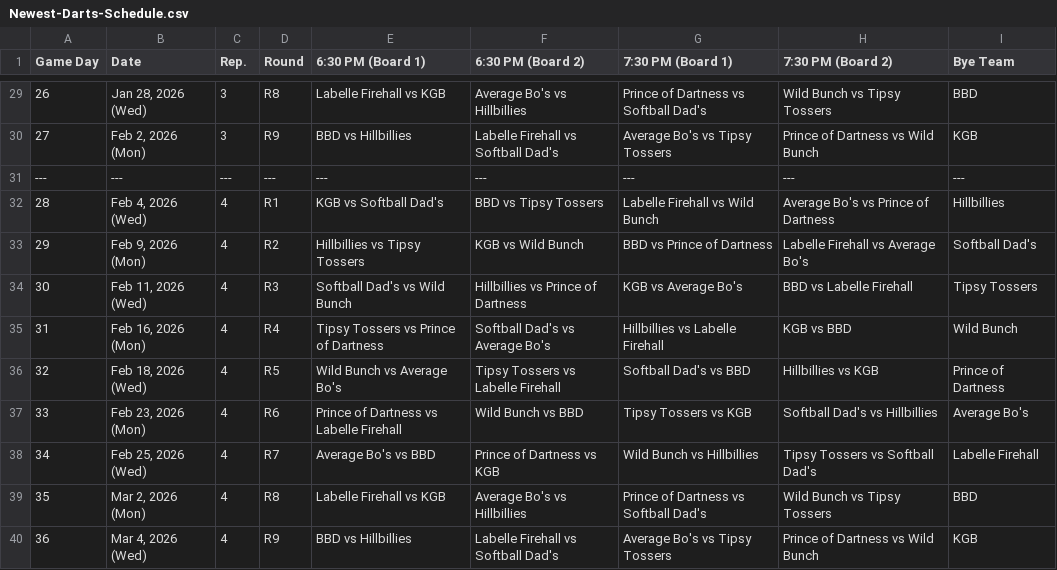
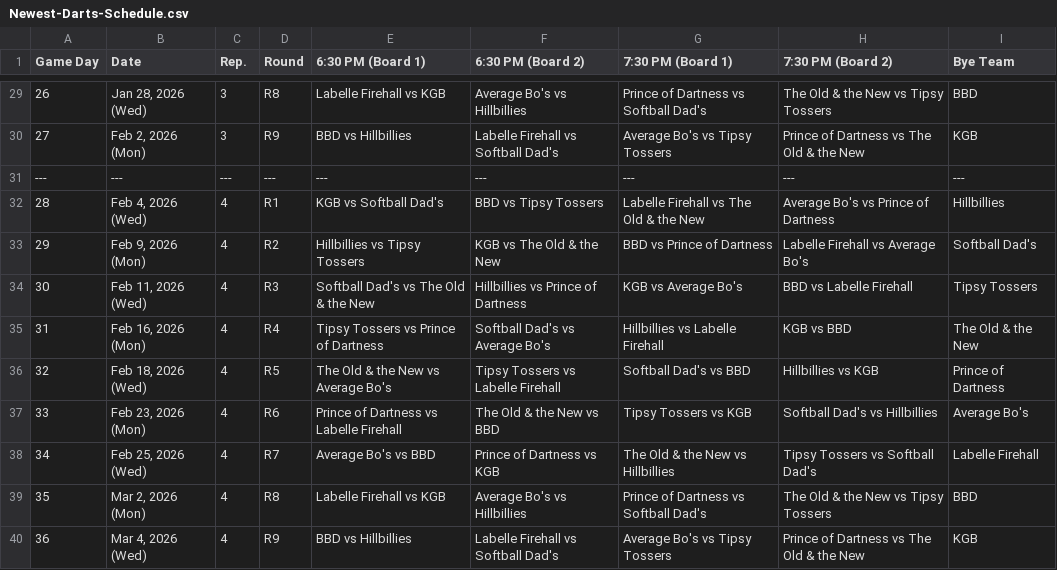
Before and after one commit to Jth16/dartball-league-app, a CSV file: Newest-Darts-Schedule.csv, drawn as a sheet; only a part is shown, gaps mark what is left out; the diff covers the shown part only.

```diff
--- a/Newest-Darts-Schedule.csv
+++ b/Newest-Darts-Schedule.csv
@@ -29,12 +29,12 @@ Game Day,Date,Rep.,Round,6:30 PM (Board 1),6:30 PM (Board 2),7:30 PM (Board 1),7
-26,"Jan 28, 2026 (Wed)",3,R8,Labelle Firehall vs KGB,Average Bo's vs Hillbillies,Prince of Dartness vs Softball Dad's,Wild Bunch vs Tipsy Tossers,BBD
-27,"Feb 2, 2026 (Mon)",3,R9,BBD vs Hillbillies,Labelle Firehall vs Softball Dad's,Average Bo's vs Tipsy Tossers,Prince of Dartness vs Wild Bunch,KGB
+26,"Jan 28, 2026 (Wed)",3,R8,Labelle Firehall vs KGB,Average Bo's vs Hillbillies,Prince of Dartness vs Softball Dad's,The Old & the New vs Tipsy Tossers,BBD
+27,"Feb 2, 2026 (Mon)",3,R9,BBD vs Hillbillies,Labelle Firehall vs Softball Dad's,Average Bo's vs Tipsy Tossers,Prince of Dartness vs The Old & the New,KGB
 ---,---,---,---,---,---,---,---,---
-28,"Feb 4, 2026 (Wed)",4,R1,KGB vs Softball Dad's,BBD vs Tipsy Tossers,Labelle Firehall vs Wild Bunch,Average Bo's vs Prince of Dartness,Hillbillies
-29,"Feb 9, 2026 (Mon)",4,R2,Hillbillies vs Tipsy Tossers,KGB vs Wild Bunch,BBD vs Prince of Dartness,Labelle Firehall vs Average Bo's,Softball Dad's
-30,"Feb 11, 2026 (Wed)",4,R3,Softball Dad's vs Wild Bunch,Hillbillies vs Prince of Dartness,KGB vs Average Bo's,BBD vs Labelle Firehall,Tipsy Tossers
-31,"Feb 16, 2026 (Mon)",4,R4,Tipsy Tossers vs Prince of Dartness,Softball Dad's vs Average Bo's,Hillbillies vs Labelle Firehall,KGB vs BBD,Wild Bunch
-32,"Feb 18, 2026 (Wed)",4,R5,Wild Bunch vs Average Bo's,Tipsy Tossers vs Labelle Firehall,Softball Dad's vs BBD,Hillbillies vs KGB,Prince of Dartness
-33,"Feb 23, 2026 (Mon)",4,R6,Prince of Dartness vs Labelle Firehall,Wild Bunch vs BBD,Tipsy Tossers vs KGB,Softball Dad's vs Hillbillies,Average Bo's
-34,"Feb 25, 2026 (Wed)",4,R7,Average Bo's vs BBD,Prince of Dartness vs KGB,Wild Bunch vs Hillbillies,Tipsy Tossers vs Softball Dad's,Labelle Firehall
-35,"Mar 2, 2026 (Mon)",4,R8,Labelle Firehall vs KGB,Average Bo's vs Hillbillies,Prince of Dartness vs Softball Dad's,Wild Bunch vs Tipsy Tossers,BBD
-36,"Mar 4, 2026 (Wed)",4,R9,BBD vs Hillbillies,Labelle Firehall vs Softball Dad's,Average Bo's vs Tipsy Tossers,Prince of Dartness vs Wild Bunch,KGB
+28,"Feb 4, 2026 (Wed)",4,R1,KGB vs Softball Dad's,BBD vs Tipsy Tossers,Labelle Firehall vs The Old & the New,Average Bo's vs Prince of Dartness,Hillbillies
+29,"Feb 9, 2026 (Mon)",4,R2,Hillbillies vs Tipsy Tossers,KGB vs The Old & the New,BBD vs Prince of Dartness,Labelle Firehall vs Average Bo's,Softball Dad's
+30,"Feb 11, 2026 (Wed)",4,R3,Softball Dad's vs The Old & the New,Hillbillies vs Prince of Dartness,KGB vs Average Bo's,BBD vs Labelle Firehall,Tipsy Tossers
+31,"Feb 16, 2026 (Mon)",4,R4,Tipsy Tossers vs Prince of Dartness,Softball Dad's vs Average Bo's,Hillbillies vs Labelle Firehall,KGB vs BBD,The Old & the New
+32,"Feb 18, 2026 (Wed)",4,R5,The Old & the New vs Average Bo's,Tipsy Tossers vs Labelle Firehall,Softball Dad's vs BBD,Hillbillies vs KGB,Prince of Dartness
+33,"Feb 23, 2026 (Mon)",4,R6,Prince of Dartness vs Labelle Firehall,The Old & the New vs BBD,Tipsy Tossers vs KGB,Softball Dad's vs Hillbillies,Average Bo's
+34,"Feb 25, 2026 (Wed)",4,R7,Average Bo's vs BBD,Prince of Dartness vs KGB,The Old & the New vs Hillbillies,Tipsy Tossers vs Softball Dad's,Labelle Firehall
+35,"Mar 2, 2026 (Mon)",4,R8,Labelle Firehall vs KGB,Average Bo's vs Hillbillies,Prince of Dartness vs Softball Dad's,The Old & the New vs Tipsy Tossers,BBD
+36,"Mar 4, 2026 (Wed)",4,R9,BBD vs Hillbillies,Labelle Firehall vs Softball Dad's,Average Bo's vs Tipsy Tossers,Prince of Dartness vs The Old & the New,KGB
```
Also changed, not shown: 25 edited cells elsewhere in this file.
